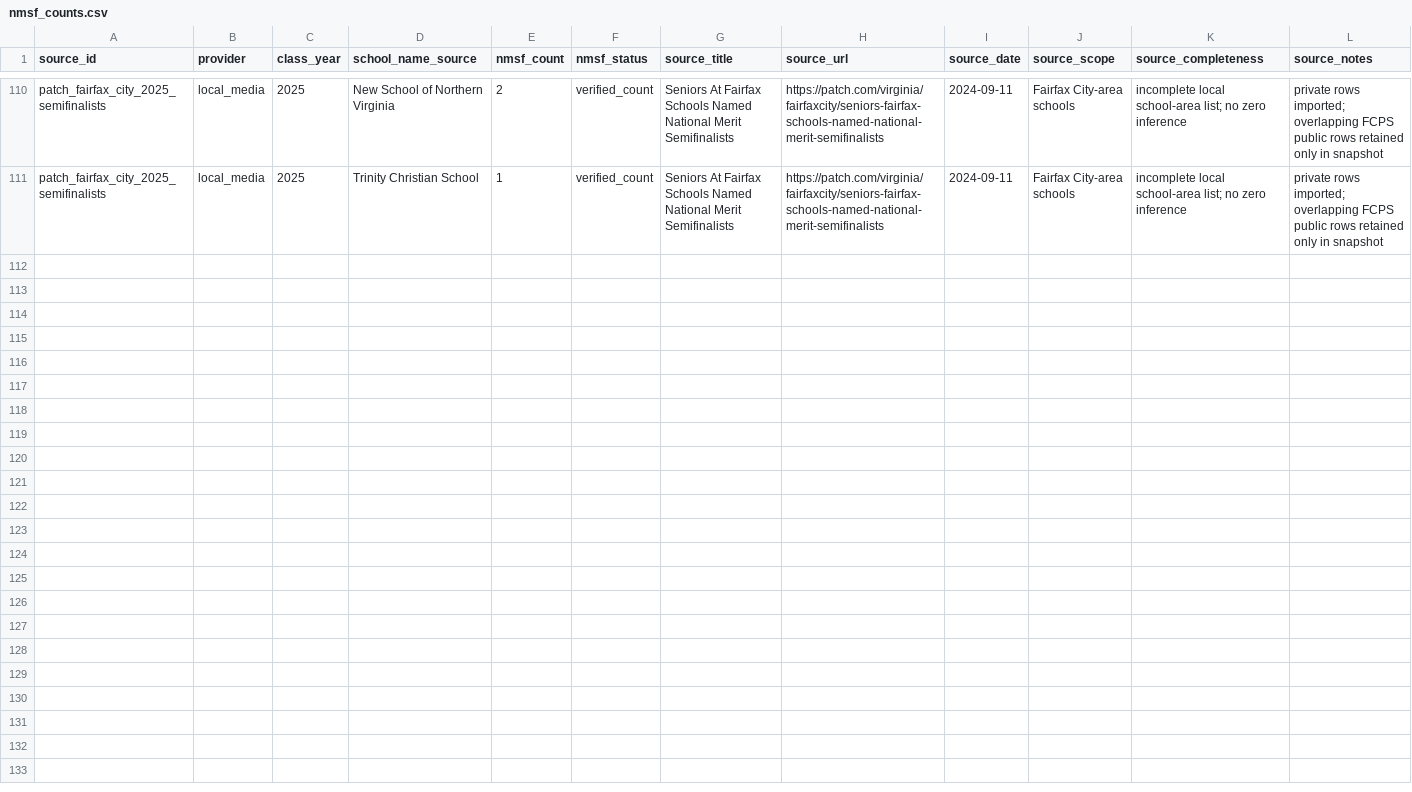
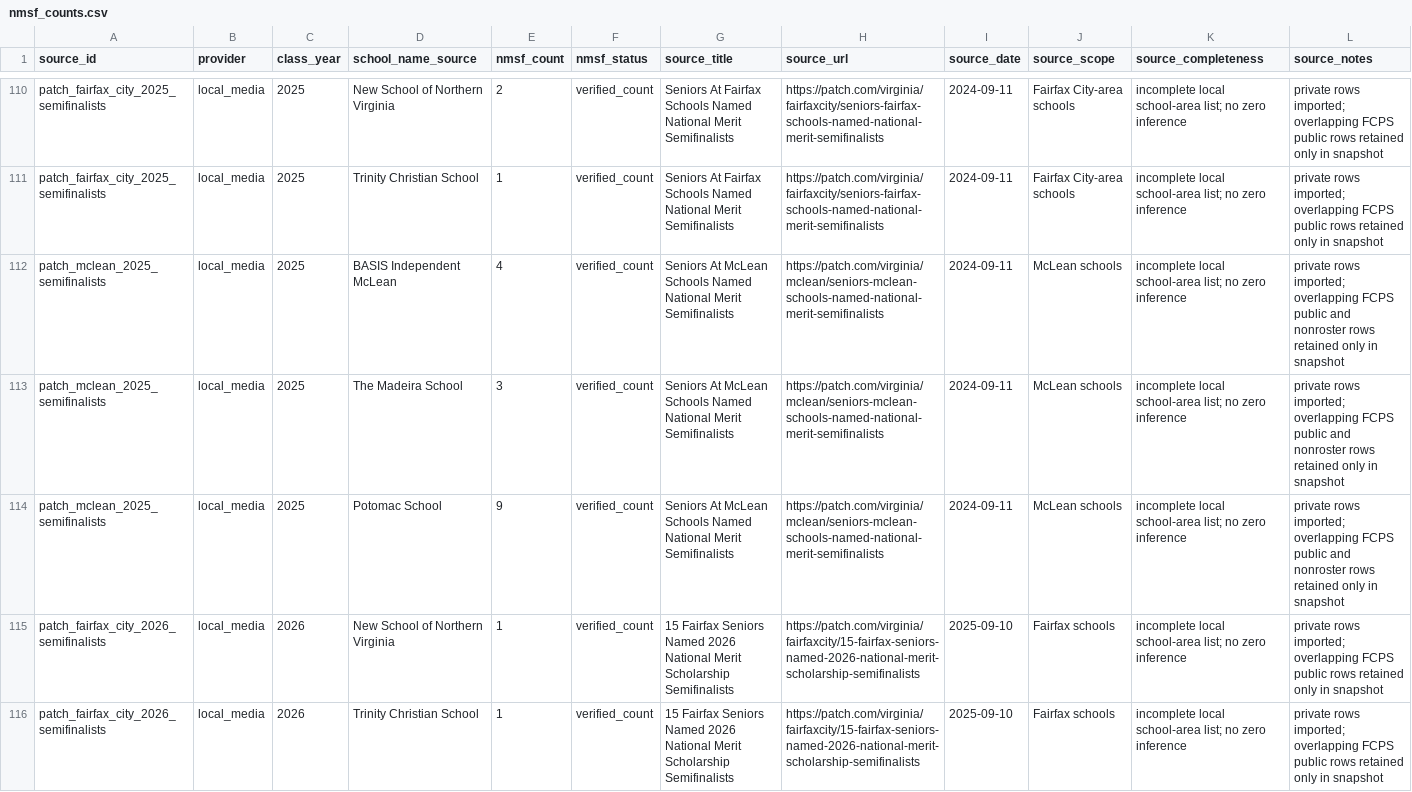
Before and after one commit to vanshkumar/tj-psat-analysis, a CSV file: data/sources/nmsf_counts.csv, drawn as a sheet; only a part is shown, gaps mark what is left out; the diff names each change by its address in the sheet, - before the commit and + after, or states it on an @@ line.

Commit message:
Add more Patch private NMSF sources

```diff
--- a/data/sources/nmsf_counts.csv
+++ b/data/sources/nmsf_counts.csv
+row 112: patch_mclean_2025_semifinalists | local_media | 2025 | BASIS Independent McLean | 4 | verified_count | Seniors At McLean Schools Named National Merit Semifinalists | https://patch.com/virginia/mclean/seniors-mclean-schools-named-national-merit-semifinalists | 2024-09-11 | McLean schools | incomplete local school-area list; no zero inference | private rows imported; overlapping FCPS public and nonroster rows retained only in snapshot
+row 113: patch_mclean_2025_semifinalists | local_media | 2025 | The Madeira School | 3 | verified_count | Seniors At McLean Schools Named National Merit Semifinalists | https://patch.com/virginia/mclean/seniors-mclean-schools-named-national-merit-semifinalists | 2024-09-11 | McLean schools | incomplete local school-area list; no zero inference | private rows imported; overlapping FCPS public and nonroster rows retained only in snapshot
+row 114: patch_mclean_2025_semifinalists | local_media | 2025 | Potomac School | 9 | verified_count | Seniors At McLean Schools Named National Merit Semifinalists | https://patch.com/virginia/mclean/seniors-mclean-schools-named-national-merit-semifinalists | 2024-09-11 | McLean schools | incomplete local school-area list; no zero inference | private rows imported; overlapping FCPS public and nonroster rows retained only in snapshot
+row 115: patch_fairfax_city_2026_semifinalists | local_media | 2026 | New School of Northern Virginia | 1 | verified_count | 15 Fairfax Seniors Named 2026 National Merit Scholarship Semifinalists | https://patch.com/virginia/fairfaxcity/15-fairfax-seniors-named-2026-national-merit-scholarship-semifinalists | 2025-09-10 | Fairfax schools | incomplete local school-area list; no zero inference | private rows imported; overlapping FCPS public rows retained only in snapshot
+row 116: patch_fairfax_city_2026_semifinalists | local_media | 2026 | Trinity Christian School | 1 | verified_count | 15 Fairfax Seniors Named 2026 National Merit Scholarship Semifinalists | https://patch.com/virginia/fairfaxcity/15-fairfax-seniors-named-2026-national-merit-scholarship-semifinalists | 2025-09-10 | Fairfax schools | incomplete local school-area list; no zero inference | private rows imported; overlapping FCPS public rows retained only in snapshot
```
Also changed, not shown: data/processed/nmsf_observations.csv, data/processed/nmsf_observations_2023_2026.csv, 11 other files.
